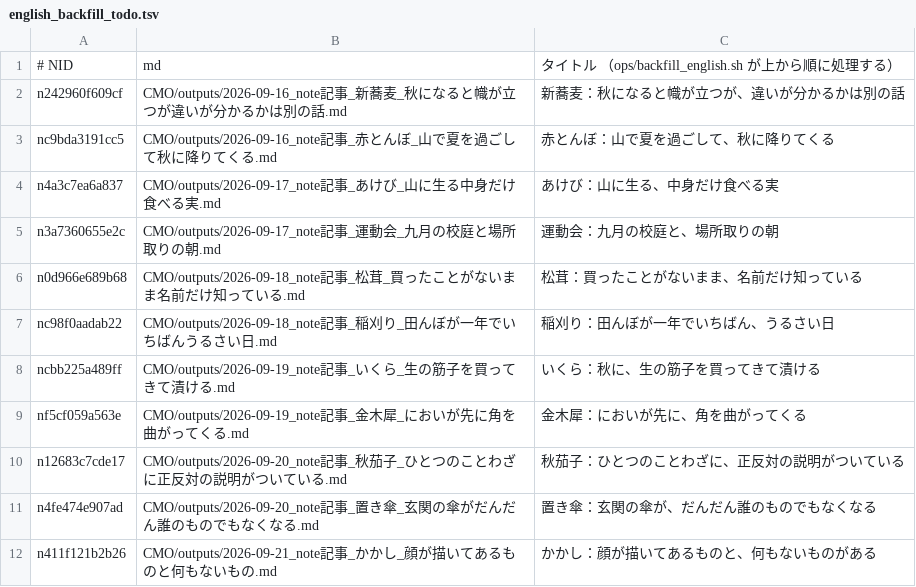
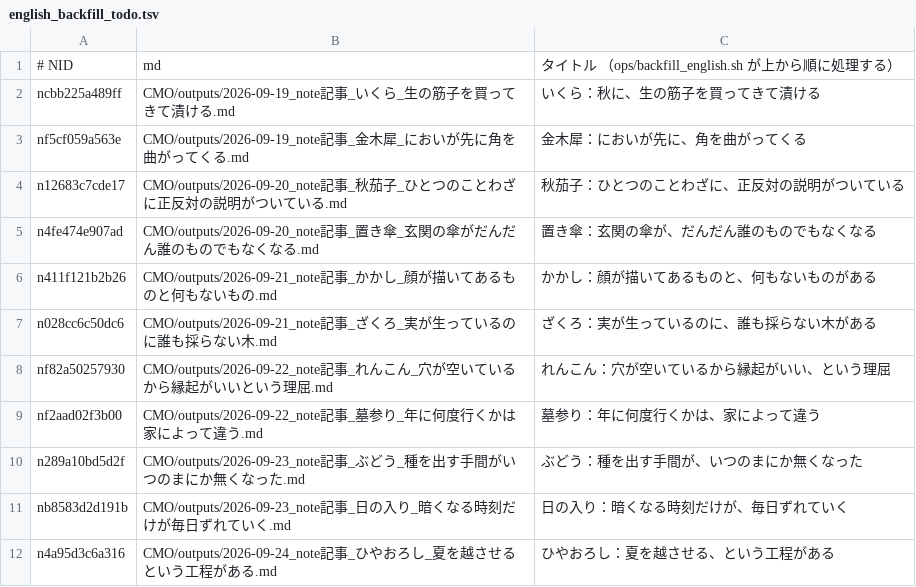
Before and after one commit to tyutyutakokaina81-netizen/agent-team, a TSV file: ops/english_backfill_todo.tsv, drawn as a sheet; only a part is shown; the shorter side is filled out with more unchanged rows; the diff names each change by its address in the sheet, - before the commit and + after, or states it on an @@ line.

Commit message:
cowork: daily backfill (english/follow/x-queue) 2026-10-03_080004

```diff
--- a/ops/english_backfill_todo.tsv
+++ b/ops/english_backfill_todo.tsv
-row 2: n242960f609cf | CMO/outputs/2026-09-16_note記事_新蕎麦_秋になると幟が立つが違いが分かるかは別の話.md | 新蕎麦：秋になると幟が立つが、違いが分かるかは別の話
-row 3: nc9bda3191cc5 | CMO/outputs/2026-09-16_note記事_赤とんぼ_山で夏を過ごして秋に降りてくる.md | 赤とんぼ：山で夏を過ごして、秋に降りてくる
-row 4: n4a3c7ea6a837 | CMO/outputs/2026-09-17_note記事_あけび_山に生る中身だけ食べる実.md | あけび：山に生る、中身だけ食べる実
-row 5: n3a7360655e2c | CMO/outputs/2026-09-17_note記事_運動会_九月の校庭と場所取りの朝.md | 運動会：九月の校庭と、場所取りの朝
-row 6: n0d966e689b68 | CMO/outputs/2026-09-18_note記事_松茸_買ったことがないまま名前だけ知っている.md | 松茸：買ったことがないまま、名前だけ知っている
-row 7: nc98f0aadab22 | CMO/outputs/2026-09-18_note記事_稲刈り_田んぼが一年でいちばんうるさい日.md | 稲刈り：田んぼが一年でいちばん、うるさい日
```
Also changed, not shown: ops/english_backfill_done.tsv, ops/follow_backfill_done.tsv, 21 other files.
